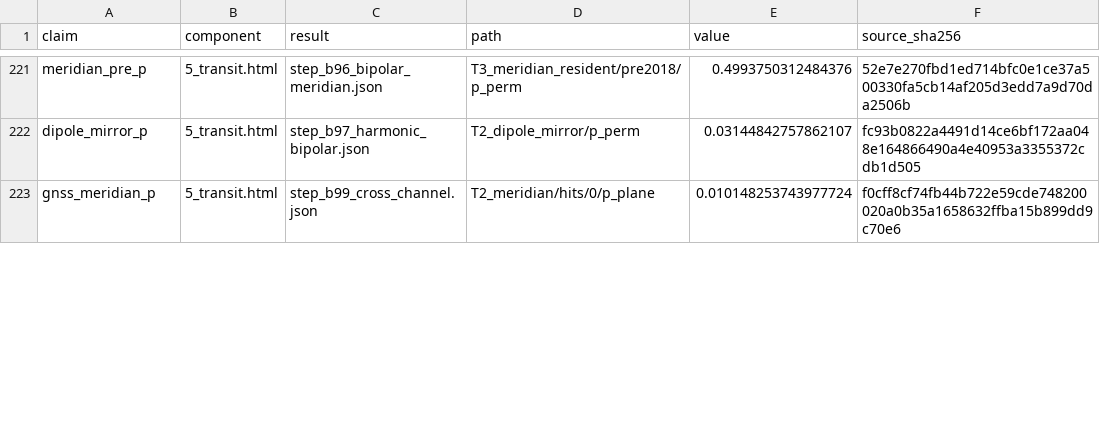
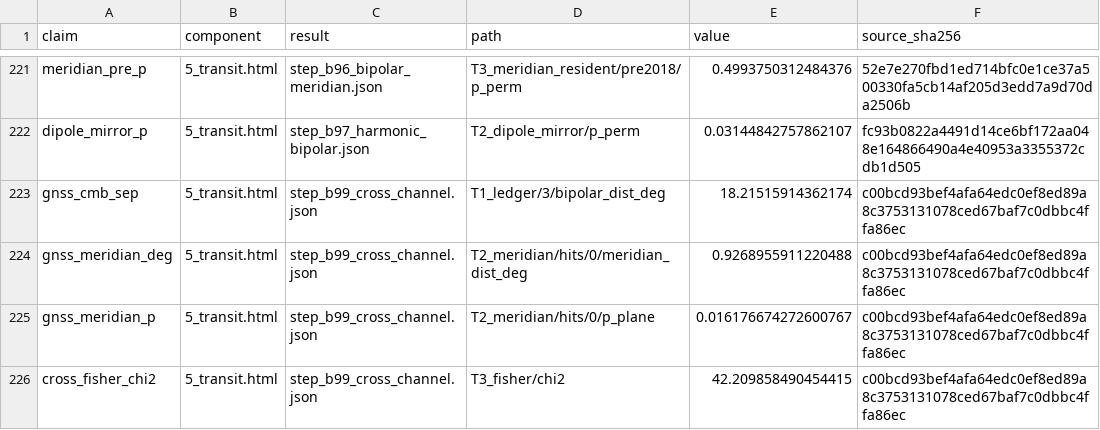
Before and after one commit to matthewsmawfield/TEP-9, a CSV file: results/step_b78_claims_trace.csv, drawn as a sheet; only a part is shown, gaps mark what is left out; the diff covers the shown part only.

```diff
--- a/results/step_b78_claims_trace.csv
+++ b/results/step_b78_claims_trace.csv
@@ -222,2 +222,5 @@ meridian_pre_p,5_transit.html,step_b96_bipolar_meridian.json,T3_meridian_residen
 dipole_mirror_p,5_transit.html,step_b97_harmonic_bipolar.json,T2_dipole_mirror/p_perm,0.03144842757862107,fc93b0822a4491d14ce6bf172aa048e164866490a4e40953a3355372cdb1d505
-gnss_meridian_p,5_transit.html,step_b99_cross_channel.json,T2_meridian/hits/0/p_plane,0.010148253743977724,f0cff8cf74fb44b722e59cde748200020a0b35a1658632ffba15b899dd9c70e6
+gnss_cmb_sep,5_transit.html,step_b99_cross_channel.json,T1_ledger/3/bipolar_dist_deg,18.21515914362174,c00bcd93bef4afa64edc0ef8ed89a8c3753131078ced67baf7c0dbbc4ffa86ec
+gnss_meridian_deg,5_transit.html,step_b99_cross_channel.json,T2_meridian/hits/0/meridian_dist_deg,0.9268955911220488,c00bcd93bef4afa64edc0ef8ed89a8c3753131078ced67baf7c0dbbc4ffa86ec
+gnss_meridian_p,5_transit.html,step_b99_cross_channel.json,T2_meridian/hits/0/p_plane,0.016176674272600767,c00bcd93bef4afa64edc0ef8ed89a8c3753131078ced67baf7c0dbbc4ffa86ec
+cross_fisher_chi2,5_transit.html,step_b99_cross_channel.json,T3_fisher/chi2,42.209858490454415,c00bcd93bef4afa64edc0ef8ed89a8c3753131078ced67baf7c0dbbc4ffa86ec
```
Also changed, not shown: 18 added rows and 43 edited cells elsewhere in this file, 51 other files.
